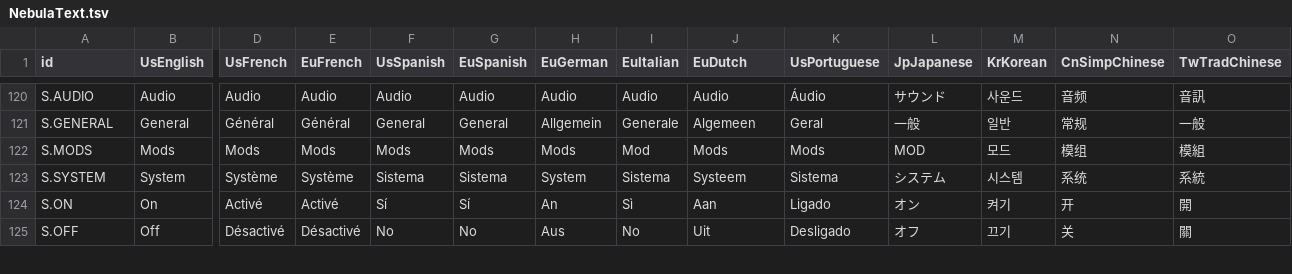
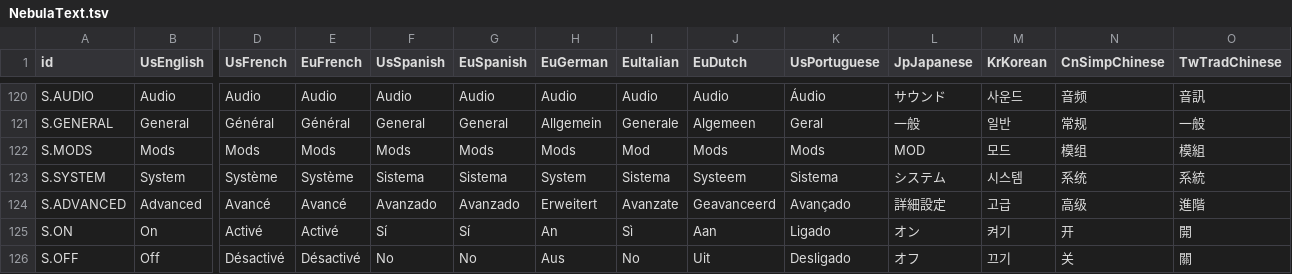
Before and after one commit to Mackery6969/nebula, a TSV file: localization/NebulaText.tsv, drawn as a sheet; only a part is shown, gaps mark what is left out; rows hold the shown columns only; the diff names each change by its address in the sheet, - before the commit and + after, or states it on an @@ line.

```diff
--- a/localization/NebulaText.tsv
+++ b/localization/NebulaText.tsv
+row 124: S.ADVANCED | Advanced | Avancé | Avancé | Avanzado | Avanzado | Erweitert | Avanzate | Geavanceerd | Avançado | 詳細設定 | 고급 | 高级 | 進階
```
Also changed, not shown: 10 other files.
